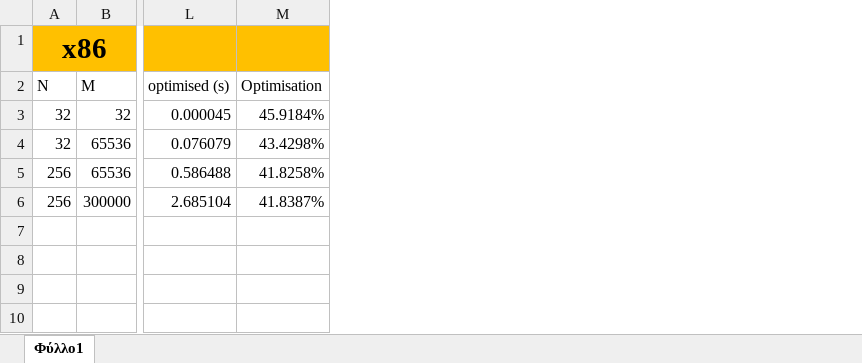
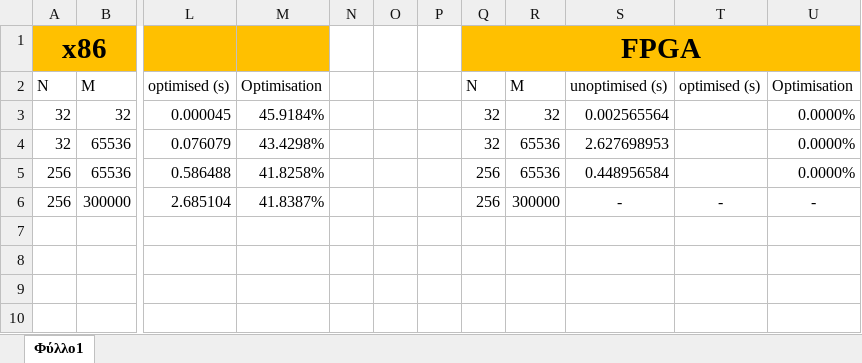
Before and after one commit to Embedded-Systems-2023-24/Embedded-Systems, an Excel workbook: lab3/lsal/lab3 LSAL imlementation.xlsx, sheet Φύλλο1, drawn as a sheet; only a part is shown, gaps mark what is left out; values as stored, in another font and other column widths than the file's, no borders; charts and pictures and table styles not drawn; the diff names each change by its address in the sheet, - before the commit and + after, or states it on an @@ line.

Commit message:
added fpga unoptimised in excel

```diff
--- a/lab3/lsal/lab3 LSAL imlementation.xlsx (sheet Φύλλο1)
+++ b/lab3/lsal/lab3 LSAL imlementation.xlsx (sheet Φύλλο1)
+column N, empty
+column O, empty
+column P, empty
+column Q, rows 1-6: FPGA | Ν | 32 | 32 | 256 | 256
+column R, rows 2-6: Μ | 32 | 65536 | 65536 | 300000
+column S, rows 2-6: unoptimised (s) | 0.002565564 | 2.627698953 | 0.448956584 | -
+column T, rows 2-6: optimised (s) |  |  |  | -
+column U, rows 2-6: Optimisation | 0.0000% | 0.0000% | 0.0000% | -
```
Also changed, not shown: charts or pictures.
